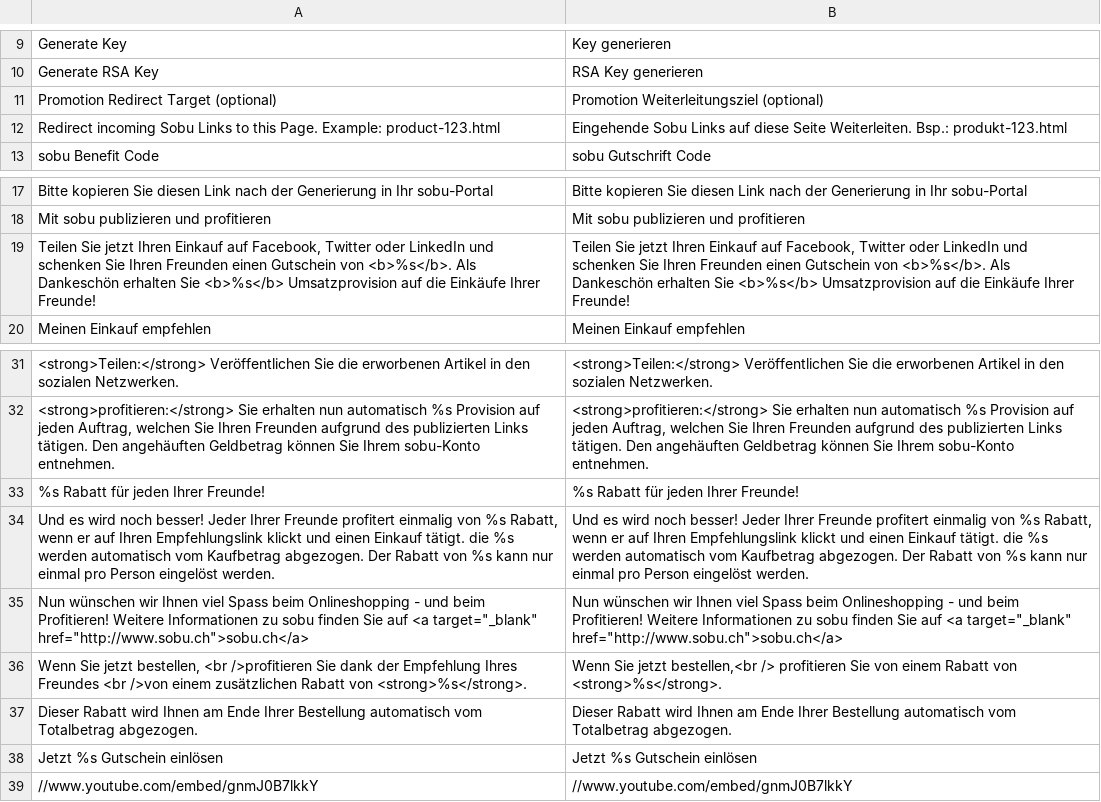
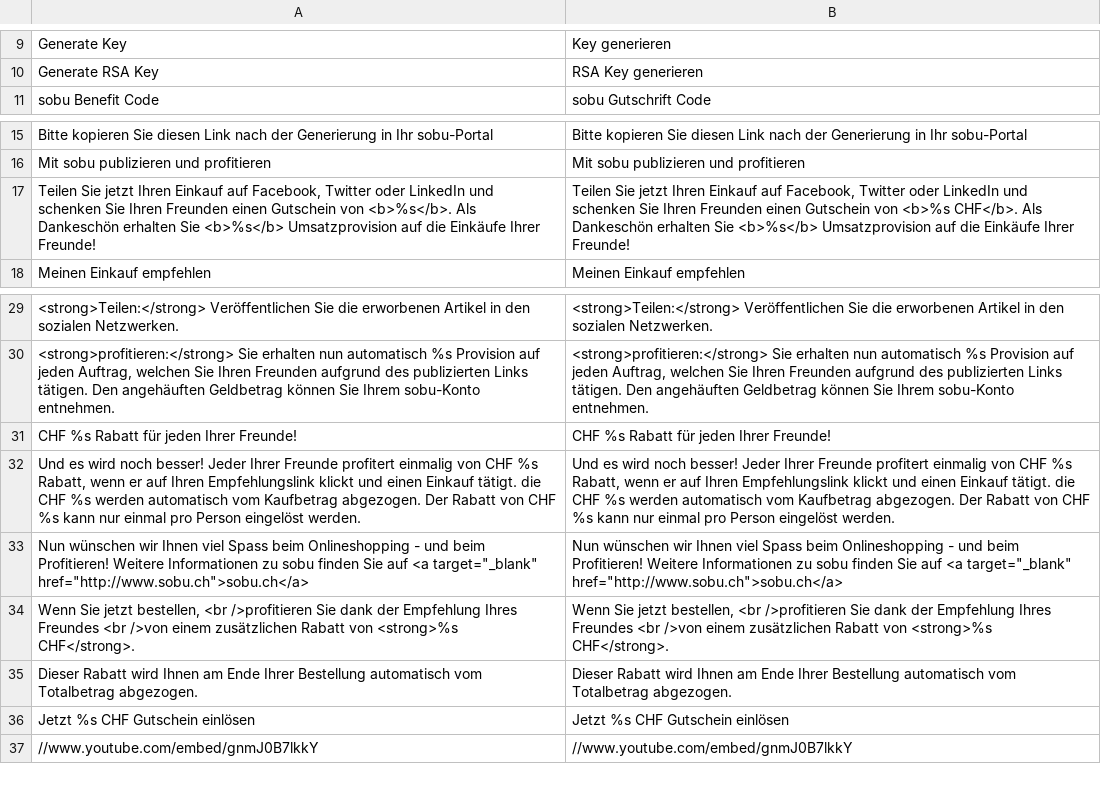
Before and after one commit to OpenMageModuleFostering/smilla_sobuintegration, a CSV file: app/locale/de_CH/Smilla_Sobuintegration.csv, drawn as a sheet; only a part is shown, gaps mark what is left out.

```diff
--- a/app/locale/de_CH/Smilla_Sobuintegration.csv
+++ b/app/locale/de_CH/Smilla_Sobuintegration.csv
@@ -10,4 +10,2 @@
 "Generate RSA Key","RSA Key generieren"
-"Promotion Redirect Target (optional)","Promotion Weiterleitungsziel (optional)"
-"Redirect incoming Sobu Links to this Page. Example: product-123.html","Eingehende Sobu Links auf diese Seite Weiterleiten. Bsp.: produkt-123.html"
 "sobu Benefit Code","sobu Gutschrift Code"
@@ -18,3 +16,3 @@
 "Mit sobu publizieren und profitieren","Mit sobu publizieren und profitieren"
-"Teilen Sie jetzt Ihren Einkauf auf Facebook, Twitter oder LinkedIn und schenken Sie Ihren Freunden einen Gutschein von <b>%s</b>. Als Dankeschön erhalten Sie <b>%s</b> Umsatzprovision auf die Einkäufe Ihrer Freunde!","Teilen Sie jetzt Ihren Einkauf auf Facebook, Twitter oder LinkedIn und schenken Sie Ihren Freunden einen Gutschein von <b>%s</b>. Als Dankeschön erhalten Sie <b>%s</b> Umsatzprovision auf die Einkäufe Ihrer Freunde!"
+"Teilen Sie jetzt Ihren Einkauf auf Facebook, Twitter oder LinkedIn und schenken Sie Ihren Freunden einen Gutschein von <b>%s</b>. Als Dankeschön erhalten Sie <b>%s</b> Umsatzprovision auf die Einkäufe Ihrer Freunde!","Teilen Sie jetzt Ihren Einkauf auf Facebook, Twitter oder LinkedIn und schenken Sie Ihren Freunden einen Gutschein von <b>%s CHF</b>. Als Dankeschön erhalten Sie <b>%s</b> Umsatzprovision auf die Einkäufe Ihrer Freunde!"
 "Meinen Einkauf empfehlen","Meinen Einkauf empfehlen"
@@ -32,8 +30,8 @@
 "<strong>profitieren:</strong> Sie erhalten nun automatisch %s Provision auf jeden Auftrag, welchen Sie Ihren Freunden aufgrund des publizierten Links tätigen. Den angehäuften Geldbetrag können Sie Ihrem sobu-Konto entnehmen.","<strong>profitieren:</strong> Sie erhalten nun automatisch %s Provision auf jeden Auftrag, welchen Sie Ihren Freunden aufgrund des publizierten Links tätigen. Den angehäuften Geldbetrag können Sie Ihrem sobu-Konto entnehmen."
-"%s Rabatt für jeden Ihrer Freunde!","%s Rabatt für jeden Ihrer Freunde!"
-"Und es wird noch besser! Jeder Ihrer Freunde profitert einmalig von %s Rabatt, wenn er auf Ihren Empfehlungslink klickt und einen Einkauf tätigt. die %s werden automatisch vom Kaufbetrag abgezogen. Der Rabatt von %s kann nur einmal pro Person eingelöst werden.","Und es wird noch besser! Jeder Ihrer Freunde profitert einmalig von %s Rabatt, wenn er auf Ihren Empfehlungslink klickt und einen Einkauf tätigt. die %s werden automatisch vom Kaufbetrag abgezogen. Der Rabatt von %s kann nur einmal pro Person eingelöst werden."
+"CHF %s Rabatt für jeden Ihrer Freunde!","CHF %s Rabatt für jeden Ihrer Freunde!"
+"Und es wird noch besser! Jeder Ihrer Freunde profitert einmalig von CHF %s Rabatt, wenn er auf Ihren Empfehlungslink klickt und einen Einkauf tätigt. die CHF %s werden automatisch vom Kaufbetrag abgezogen. Der Rabatt von CHF %s kann nur einmal pro Person eingelöst werden.","Und es wird noch besser! Jeder Ihrer Freunde profitert einmalig von CHF %s Rabatt, wenn er auf Ihren Empfehlungslink klickt und einen Einkauf tätigt. die CHF %s werden automatisch vom Kaufbetrag abgezogen. Der Rabatt von CHF %s kann nur einmal pro Person eingelöst werden."
 "Nun wünschen wir Ihnen viel Spass beim Onlineshopping - und beim Profitieren! Weitere Informationen zu sobu finden Sie auf <a target=""_blank"" href=""http://www.sobu.ch"">sobu.ch</a>","Nun wünschen wir Ihnen viel Spass beim Onlineshopping - und beim Profitieren! Weitere Informationen zu sobu finden Sie auf <a target=""_blank"" href=""http://www.sobu.ch"">sobu.ch</a>"
-"Wenn Sie jetzt bestellen, <br />profitieren Sie dank der Empfehlung Ihres Freundes <br />von einem zusätzlichen Rabatt von <strong>%s</strong>.","Wenn Sie jetzt bestellen,<br /> profitieren Sie von einem Rabatt von <strong>%s</strong>."
+"Wenn Sie jetzt bestellen, <br />profitieren Sie dank der Empfehlung Ihres Freundes <br />von einem zusätzlichen Rabatt von <strong>%s CHF</strong>.","Wenn Sie jetzt bestellen, <br />profitieren Sie dank der Empfehlung Ihres Freundes <br />von einem zusätzlichen Rabatt von <strong>%s CHF</strong>."
 "Dieser Rabatt wird Ihnen am Ende Ihrer Bestellung automatisch vom Totalbetrag abgezogen.","Dieser Rabatt wird Ihnen am Ende Ihrer Bestellung automatisch vom Totalbetrag abgezogen."
-"Jetzt %s Gutschein einlösen","Jetzt %s Gutschein einlösen"
+"Jetzt %s CHF Gutschein einlösen","Jetzt %s CHF Gutschein einlösen"
 "//www.youtube.com/embed/gnmJ0B7lkkY","//www.youtube.com/embed/gnmJ0B7lkkY"
```
Also changed, not shown: app/locale/de_DE/Smilla_Sobuintegration.csv, app/locale/en_US/Smilla_Sobuintegration.csv, 53 other files.
